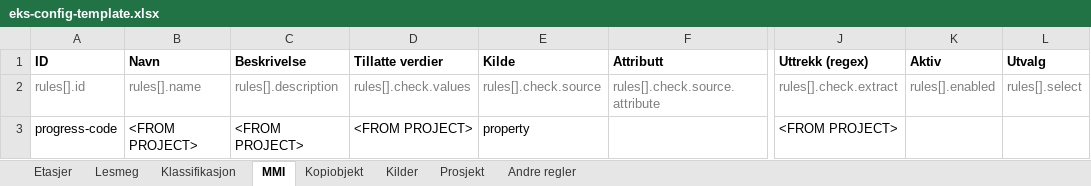
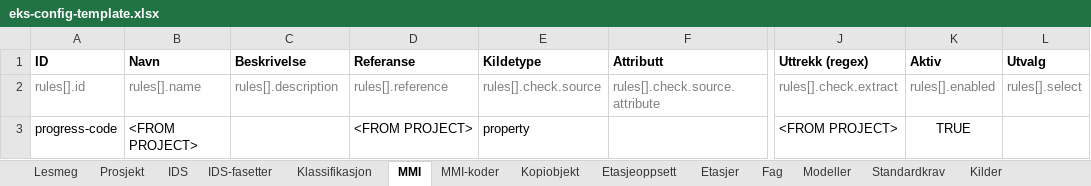
Before and after one commit to Ed-Skiplum/ifc-check, an Excel workbook: examples/eks-config-template.xlsx, sheet MMI, drawn as a sheet; only a part is shown, gaps mark what is left out; values as stored, in another font and other column widths than the file's, no borders; the diff names each change by its address in the sheet, - before the commit and + after, or states it on an @@ line.

```diff
--- a/examples/eks-config-template.xlsx (sheet MMI)
+++ b/examples/eks-config-template.xlsx (sheet MMI)
+sheet tab: IDS
+sheet tab: IDS-fasetter
+sheet tab: MMI-koder
+sheet tab: Etasjeoppsett
+sheet tab: Fag
+sheet tab: Modeller
+sheet tab: Standardkrav
@@ sheet tab order changed: Lesmeg | Prosjekt | IDS | IDS-fasetter | Klassifikasjon | MMI | MMI-koder | Kopiobjekt | Etasjeoppsett | Etasjer | Fag | Modeller | Standardkrav | Kilder @@
-D1: Tillatte verdier
+D1: Referanse
-E1: Kilde
+E1: Kildetype
-D2 (Referanse): rules[].check.values
+D2 (Referanse): rules[].reference
-C3 (Beskrivelse): <FROM PROJECT>
+C3 (Beskrivelse): (empty)
-K3 (Aktiv): (empty)
+K3 (Aktiv): TRUE
```
Also changed, not shown: sheet Lesmeg, sheet Prosjekt, sheet Kopiobjekt, sheet Kilder, sheet Klassifikasjon, sheet Etasjer, public/eks-config-template.xlsx, 3 other files.
